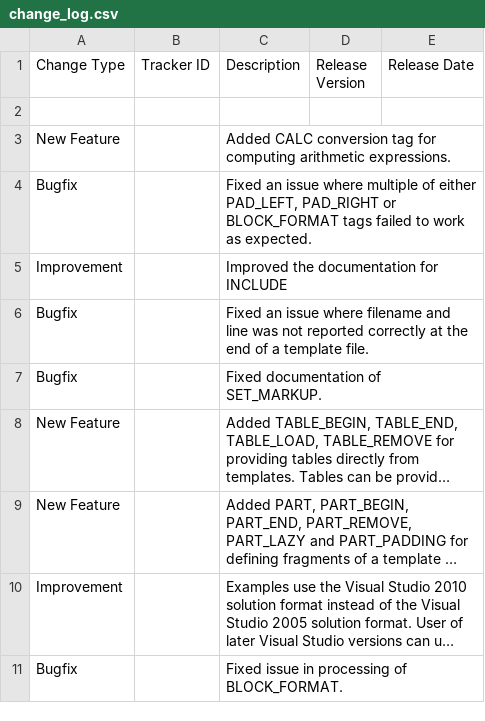
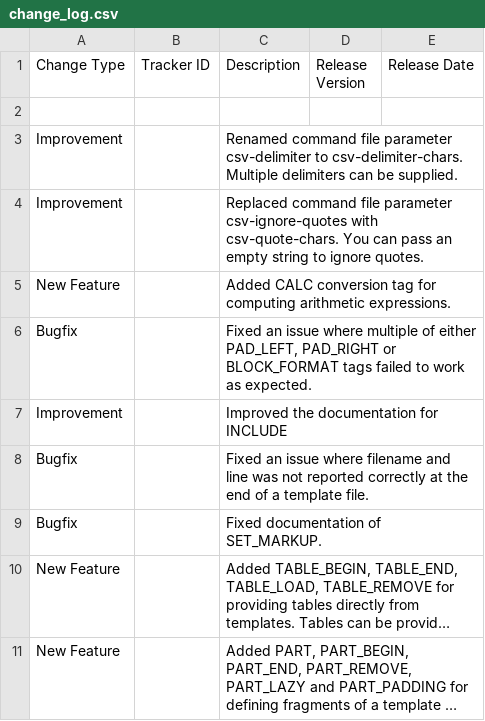
Before and after one commit to squeakycode/code-creation-kit, a CSV file: docsource/change_log.csv, drawn as a sheet; only a part is shown; the shorter side is filled out with more unchanged rows; long unchanged cells end in ….

```diff
--- a/docsource/change_log.csv
+++ b/docsource/change_log.csv
@@ -2,2 +2,4 @@ Change Type;Tracker ID;Description;Release Version;Release Date
 ;;;;
+Improvement;;Renamed command file parameter csv-delimiter to csv-delimiter-chars. Multiple delimiters can be supplied.;;
+Improvement;;Replaced  command file parameter csv-ignore-quotes with csv-quote-chars. You can pass an empty string to ignore quotes.;;
 New Feature;;Added CALC conversion tag for computing arithmetic expressions.;;
```
Also changed, not shown: implementation/CCommandFileLineParser.csv, implementation/Exceptions.csv, 26 other files.
